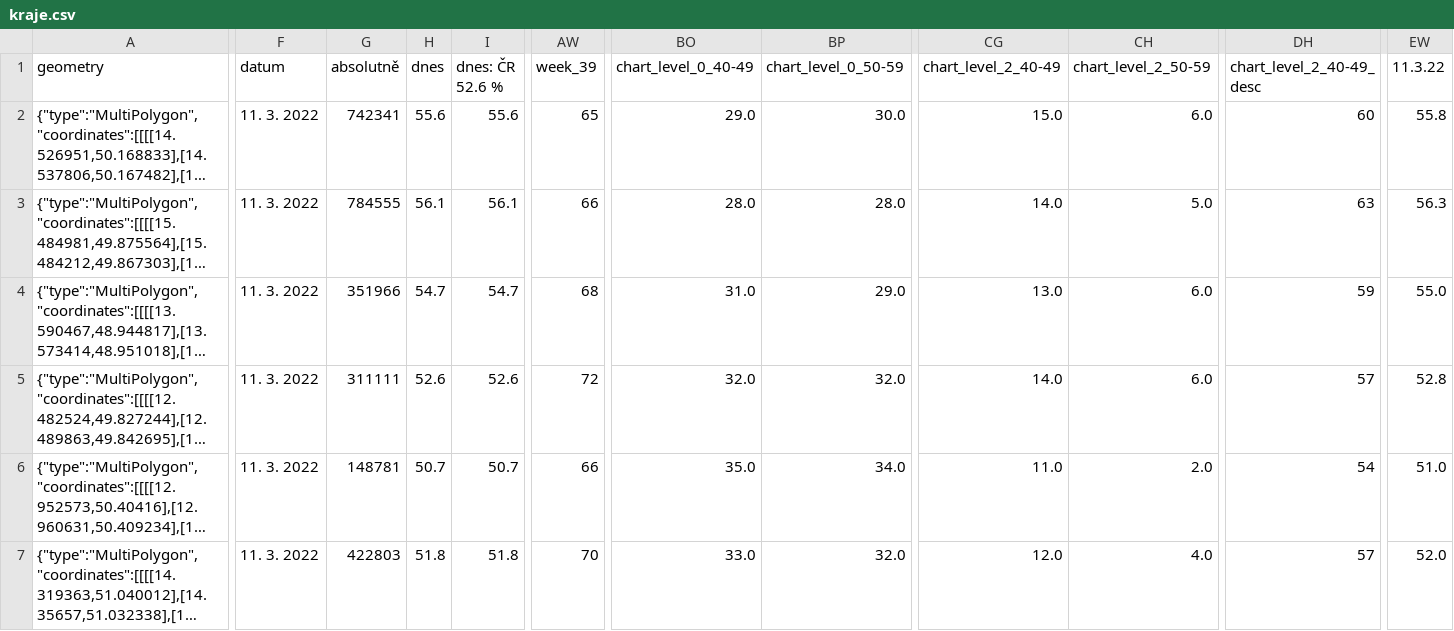
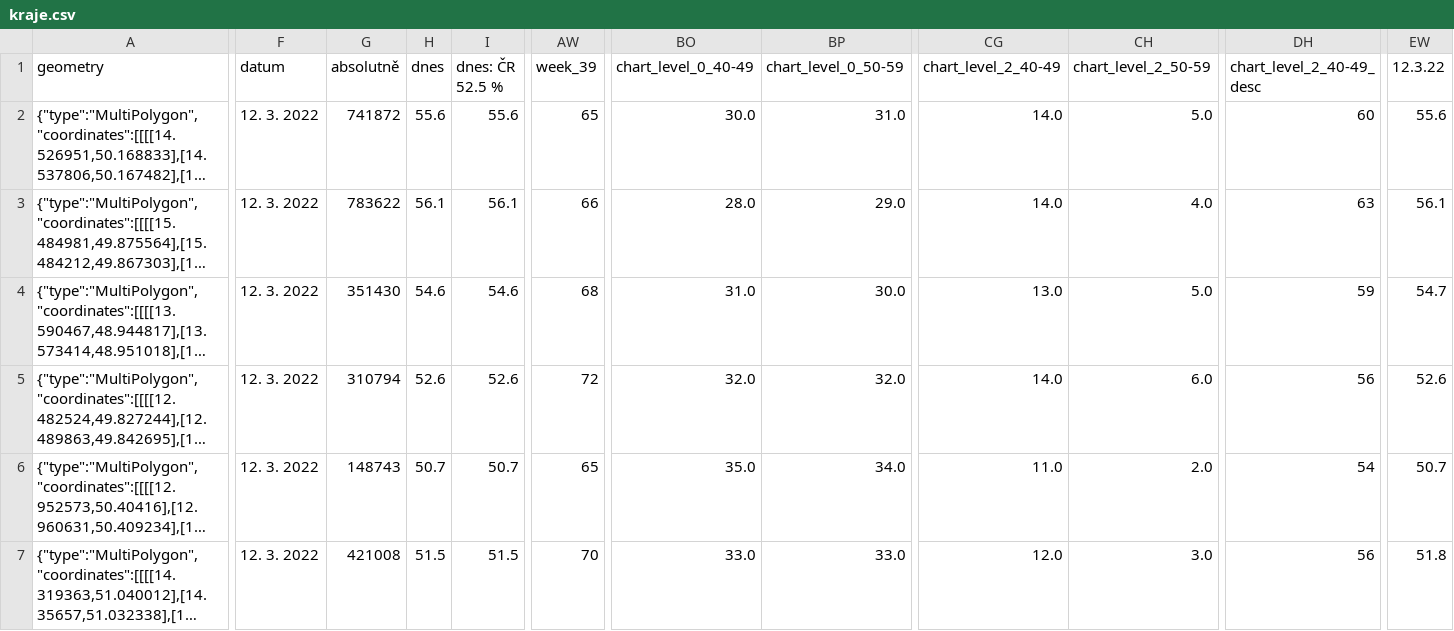
Before and after one commit to michalskop/cz-covid-maps, a CSV file: orp/kraje.csv, drawn as a sheet; only a part is shown, gaps mark what is left out; long unchanged cells end in …; the diff covers the shown part only; the diff names each change by its address in the sheet, - before the commit and + after, or states it on an @@ line.

Commit message:
ORP/kraje updated 2022-03-13T06:47:19+01:00

```diff
--- a/orp/kraje.csv
+++ b/orp/kraje.csv
-I1: dnes: ČR 52.6 %
+I1: dnes: ČR 52.5 %
-EW1: 11.3.22
+EW1: 12.3.22
-F2:F7 (datum): 11. 3. 2022
+F2:F7 (datum): 12. 3. 2022
-G2 (absolutně): 742341
+G2 (absolutně): 741872
-BO2 (chart_level_0_40-49): 29.0
+BO2 (chart_level_0_40-49): 30.0
-BP2 (chart_level_0_50-59): 30.0
+BP2 (chart_level_0_50-59): 31.0
-CG2 (chart_level_2_40-49): 15.0
+CG2 (chart_level_2_40-49): 14.0
-CH2 (chart_level_2_50-59): 6.0
+CH2 (chart_level_2_50-59): 5.0
-EW2 (12.3.22): 55.8
+EW2 (12.3.22): 55.6
-G3 (absolutně): 784555
+G3 (absolutně): 783622
-BP3 (chart_level_0_50-59): 28.0
+BP3 (chart_level_0_50-59): 29.0
-CH3 (chart_level_2_50-59): 5.0
+CH3 (chart_level_2_50-59): 4.0
-EW3 (12.3.22): 56.3
+EW3 (12.3.22): 56.1
-G4 (absolutně): 351966
+G4 (absolutně): 351430
-H4 (dnes): 54.7
+H4 (dnes): 54.6
-I4 (dnes: ČR 52.5 %): 54.7
+I4 (dnes: ČR 52.5 %): 54.6
-BP4 (chart_level_0_50-59): 29.0
+BP4 (chart_level_0_50-59): 30.0
-CH4 (chart_level_2_50-59): 6.0
+CH4 (chart_level_2_50-59): 5.0
-EW4 (12.3.22): 55.0
+EW4 (12.3.22): 54.7
-G5 (absolutně): 311111
+G5 (absolutně): 310794
-DH5 (chart_level_2_40-49_desc): 57
+DH5 (chart_level_2_40-49_desc): 56
-EW5 (12.3.22): 52.8
+EW5 (12.3.22): 52.6
-G6 (absolutně): 148781
+G6 (absolutně): 148743
-AW6 (week_39): 66
+AW6 (week_39): 65
-EW6 (12.3.22): 51.0
+EW6 (12.3.22): 50.7
-G7 (absolutně): 422803
+G7 (absolutně): 421008
-H7 (dnes): 51.8
+H7 (dnes): 51.5
-I7 (dnes: ČR 52.5 %): 51.8
+I7 (dnes: ČR 52.5 %): 51.5
-BP7 (chart_level_0_50-59): 32.0
+BP7 (chart_level_0_50-59): 33.0
-CH7 (chart_level_2_50-59): 4.0
+CH7 (chart_level_2_50-59): 3.0
-DH7 (chart_level_2_40-49_desc): 57
+DH7 (chart_level_2_40-49_desc): 56
-EW7 (12.3.22): 52.0
+EW7 (12.3.22): 51.8
```
Also changed, not shown: 42 edited cells elsewhere in this file, 1 other file.
